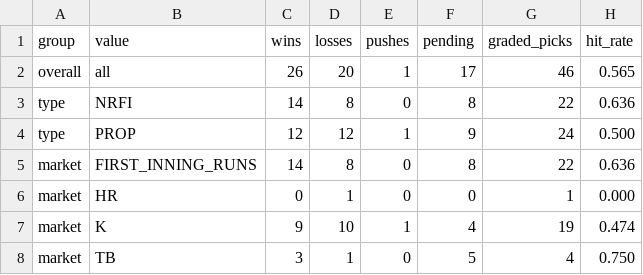
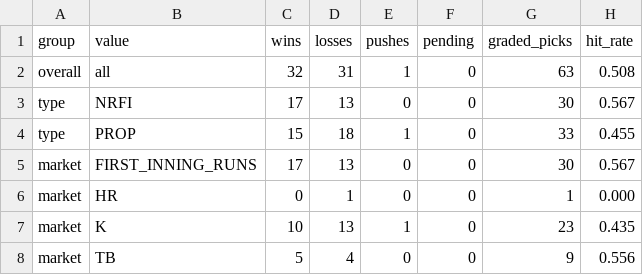
Before and after one commit to KyleAnthony06/mlb-model, a CSV file: reports/model_performance_summary.csv, drawn as a sheet; only a part is shown; the diff covers the shown part only.

```diff
--- a/reports/model_performance_summary.csv
+++ b/reports/model_performance_summary.csv
@@ -1,8 +1,8 @@
 group,value,wins,losses,pushes,pending,graded_picks,hit_rate
-overall,all,26,20,1,17,46,0.565
-type,NRFI,14,8,0,8,22,0.636
-type,PROP,12,12,1,9,24,0.500
-market,FIRST_INNING_RUNS,14,8,0,8,22,0.636
+overall,all,32,31,1,0,63,0.508
+type,NRFI,17,13,0,0,30,0.567
+type,PROP,15,18,1,0,33,0.455
+market,FIRST_INNING_RUNS,17,13,0,0,30,0.567
 market,HR,0,1,0,0,1,0.000
-market,K,9,10,1,4,19,0.474
-market,TB,3,1,0,5,4,0.750
+market,K,10,13,1,0,23,0.435
+market,TB,5,4,0,0,9,0.556
```
Also changed, not shown: 37 edited cells elsewhere in this file, data/graded/2026-06-08_graded.csv, data/results/2026-06-08_results.csv, 6 other files.
